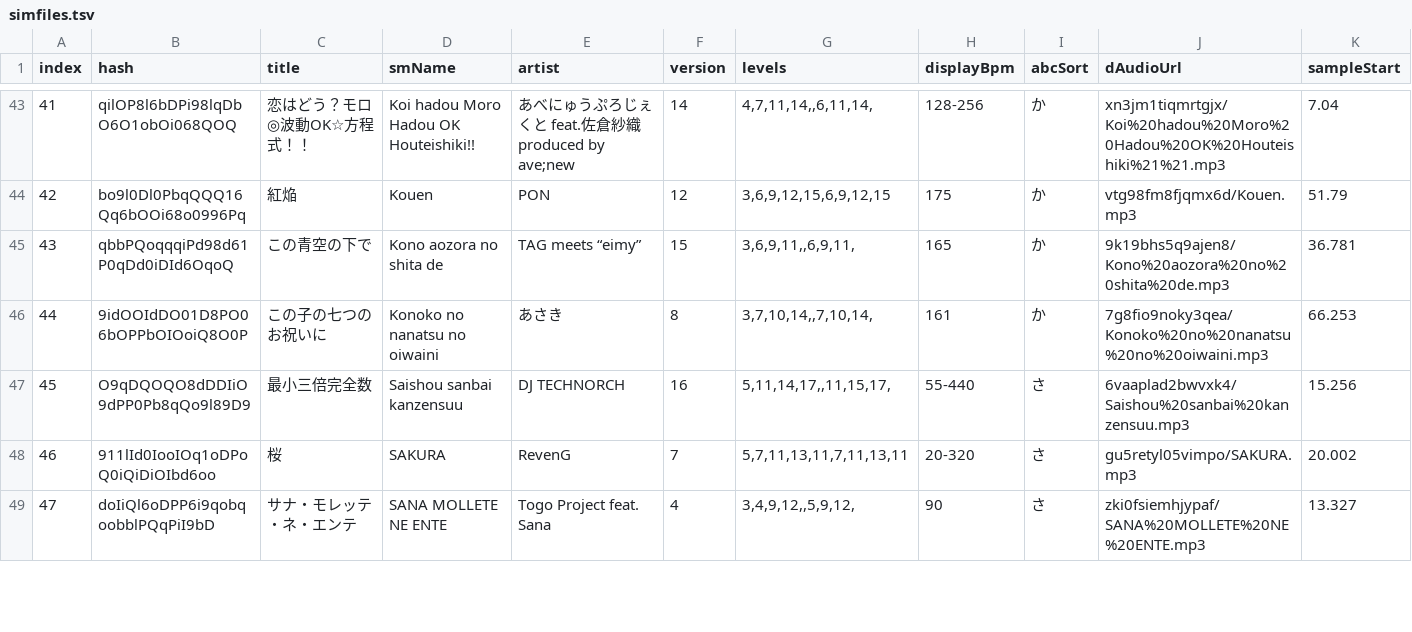
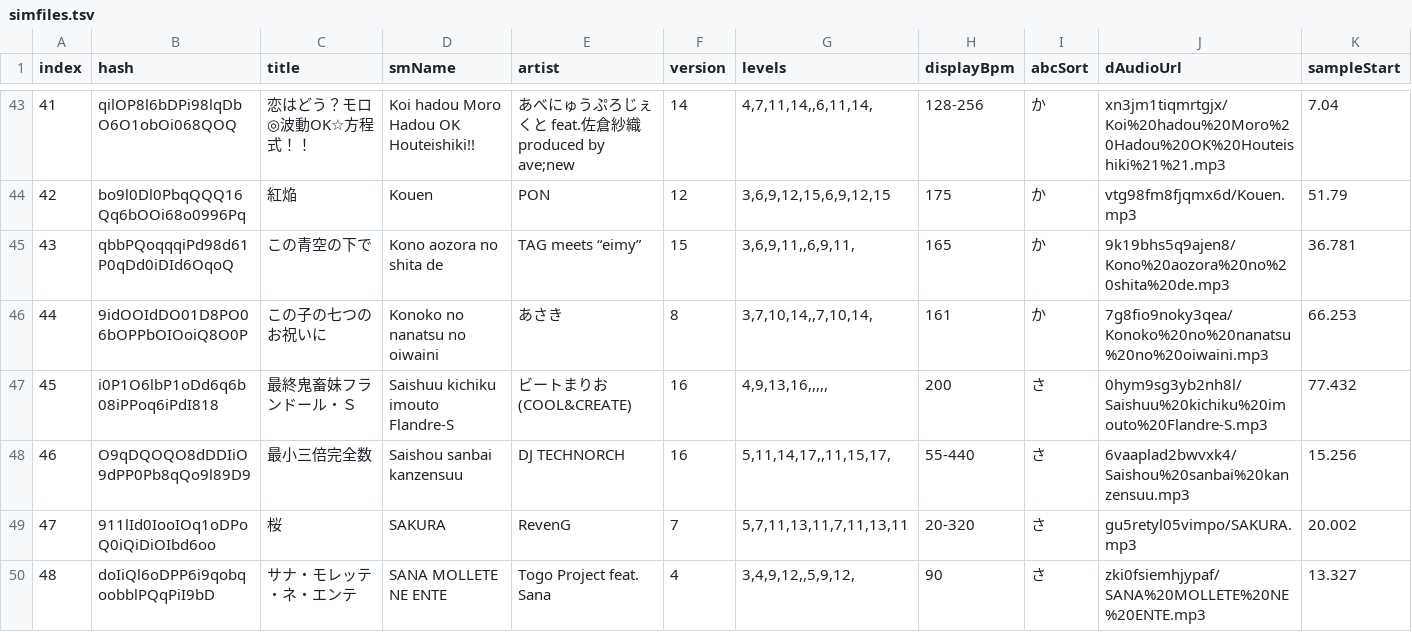
Before and after one commit to jl975/smviewer, a TSV file: public/data/simfiles.tsv, drawn as a sheet; only a part is shown, gaps mark what is left out; addresses are those after the commit; rows hold the shown columns only; the diff names each change by its address in the sheet, - before the commit and + after, or states it on an @@ line.

```diff
--- a/public/data/simfiles.tsv
+++ b/public/data/simfiles.tsv
+row 47: 45 | i0P1O6lbP1oDd6q6b08iPPoq6iPdI818 | 最終鬼畜妹フランドール・Ｓ | Saishuu kichiku imouto Flandre-S | ビートまりお(COOL&CREATE) | 16 | 4,9,13,16,,,,, | 200 | さ | 0hym9sg3yb2nh8l/Saishuu%20kichiku%20imouto%20Flandre-S.mp3 | 77.432
@@ column A (index) renumbered from row 48 down @@
```
Also changed, not shown: 5 other files.
